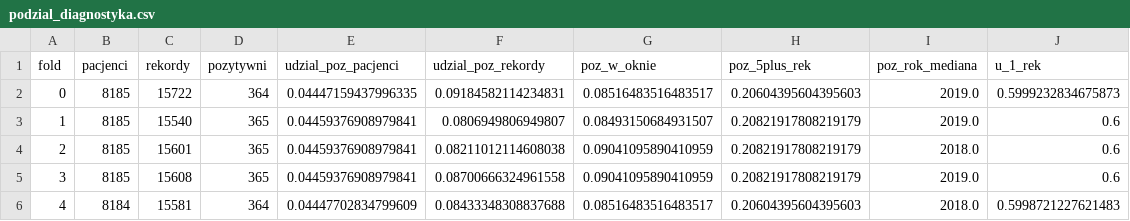
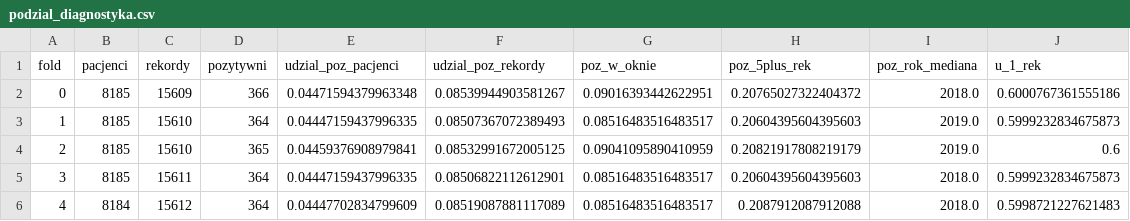
Before and after one commit to aneurysm-risk-pu/aneurysm-data, a CSV file: 3-sgkf-split/sgkf/results/podzial_diagnostyka.csv, drawn as a sheet.

```diff
--- a/3-sgkf-split/sgkf/results/podzial_diagnostyka.csv
+++ b/3-sgkf-split/sgkf/results/podzial_diagnostyka.csv
@@ -1,6 +1,6 @@
 fold,pacjenci,rekordy,pozytywni,udzial_poz_pacjenci,udzial_poz_rekordy,poz_w_oknie,poz_5plus_rek,poz_rok_mediana,u_1_rek
-0,8185,15722,364,0.04447159437996335,0.09184582114234831,0.08516483516483517,0.20604395604395603,2019.0,0.5999232834675873
-1,8185,15540,365,0.04459376908979841,0.0806949806949807,0.08493150684931507,0.20821917808219179,2019.0,0.6
-2,8185,15601,365,0.04459376908979841,0.08211012114608038,0.09041095890410959,0.20821917808219179,2018.0,0.6
-3,8185,15608,365,0.04459376908979841,0.08700666324961558,0.09041095890410959,0.20821917808219179,2019.0,0.6
-4,8184,15581,364,0.04447702834799609,0.08433348308837688,0.08516483516483517,0.20604395604395603,2018.0,0.5998721227621483
+0,8185,15609,366,0.04471594379963348,0.08539944903581267,0.09016393442622951,0.20765027322404372,2018.0,0.6000767361555186
+1,8185,15610,364,0.04447159437996335,0.08507367072389493,0.08516483516483517,0.20604395604395603,2019.0,0.5999232834675873
+2,8185,15610,365,0.04459376908979841,0.08532991672005125,0.09041095890410959,0.20821917808219179,2019.0,0.6
+3,8185,15611,364,0.04447159437996335,0.08506822112612901,0.08516483516483517,0.20604395604395603,2018.0,0.5999232834675873
+4,8184,15612,364,0.04447702834799609,0.08519087881117089,0.08516483516483517,0.2087912087912088,2018.0,0.5998721227621483
```
Also changed, not shown: 3-sgkf-split/sgkf/results/pacjent_fold.csv, 3-sgkf-split/sgkf/results/podzial_porownanie_strategii.csv, 24 other files.
